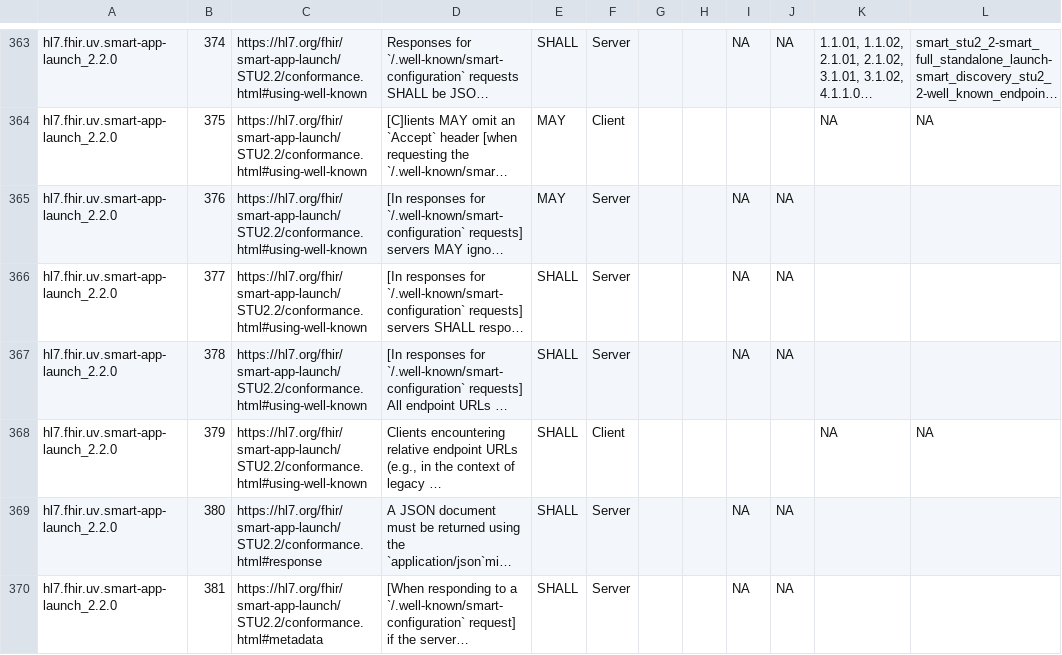
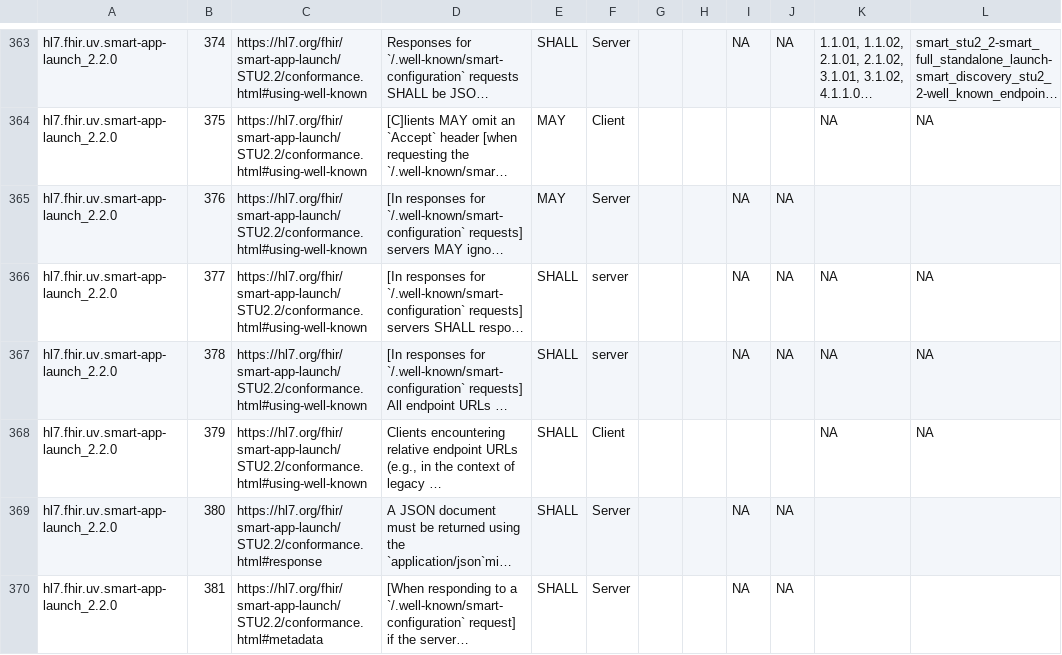
Before and after one commit to inferno-framework/smart-app-launch-test-kit, a CSV file: lib/smart_app_launch/requirements/generated/smart-app-launch_requirements_coverage.csv, drawn as a sheet; only a part is shown, gaps mark what is left out; long unchanged cells end in …; the diff covers the shown part only; the diff names each change by its address in the sheet, - before the commit and + after, or states it on an @@ line.

```diff
--- a/lib/smart_app_launch/requirements/generated/smart-app-launch_requirements_coverage.csv
+++ b/lib/smart_app_launch/requirements/generated/smart-app-launch_requirements_coverage.csv
-F366:F367: Server
+F366:F367: server
-K366:K367: (empty)
+K366:K367: NA
-L366:L367: (empty)
+L366:L367: NA
```
Also changed, not shown: 107 edited cells elsewhere in this file, 6 other files.
